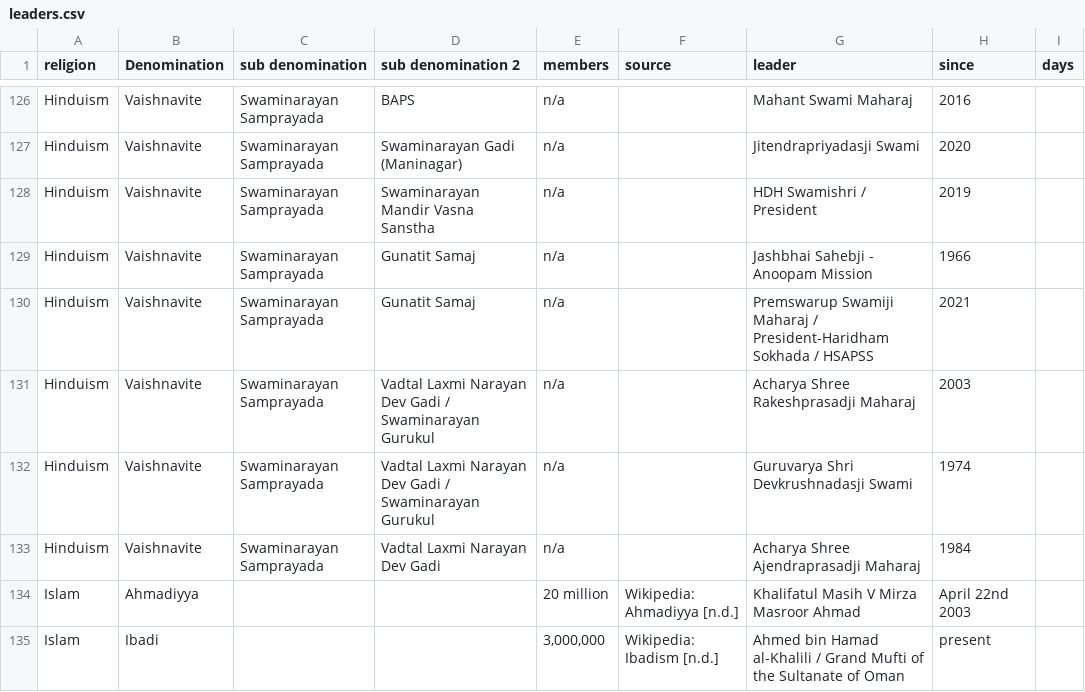
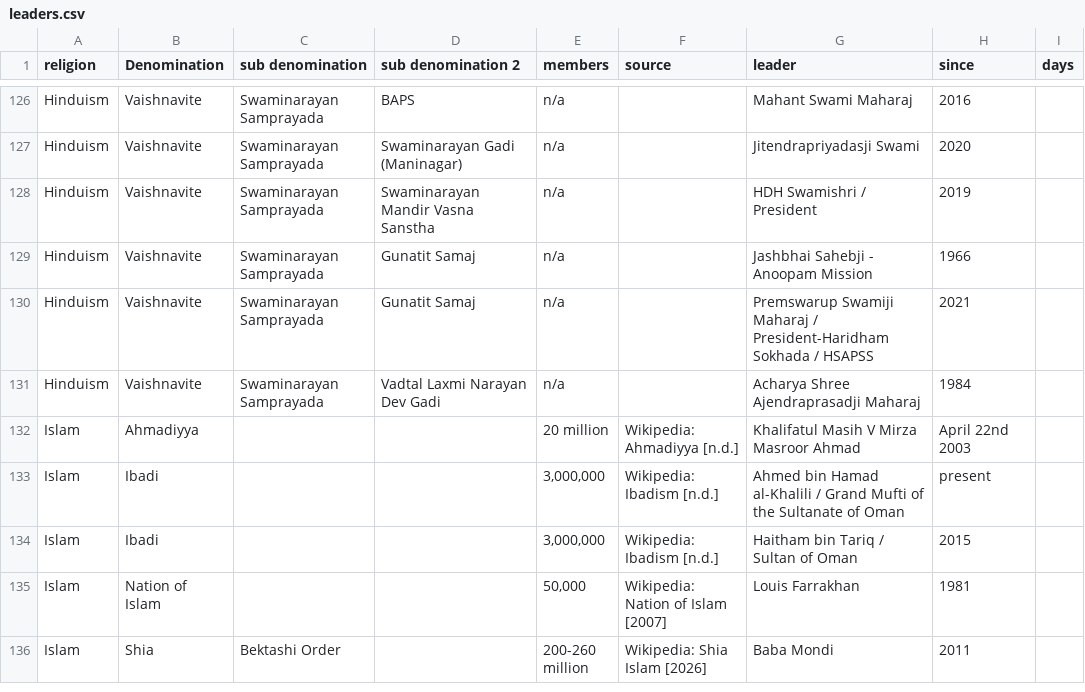
Before and after one commit to vimal7890/vimal, a CSV file: leaders.csv, drawn as a sheet; only a part is shown, gaps mark what is left out; the shorter side is filled out with more unchanged rows; the diff names each change by its address in the sheet, - before the commit and + after, or states it on an @@ line.

Commit message:
remove Vadtal Gurukul rows

```diff
--- a/leaders.csv
+++ b/leaders.csv
-row 131: Hinduism | Vaishnavite | Swaminarayan Samprayada | Vadtal Laxmi Narayan Dev Gadi / Swaminarayan Gurukul | n/a |  | Acharya Shree Rakeshprasadji Maharaj | 2003
-row 132: Hinduism | Vaishnavite | Swaminarayan Samprayada | Vadtal Laxmi Narayan Dev Gadi / Swaminarayan Gurukul | n/a |  | Guruvarya Shri Devkrushnadasji Swami | 1974
```
